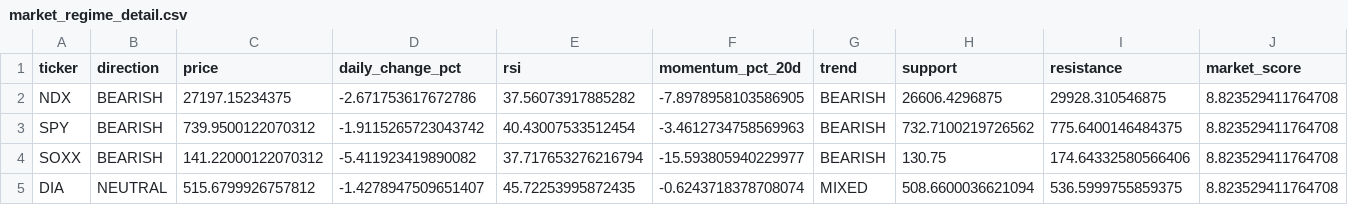
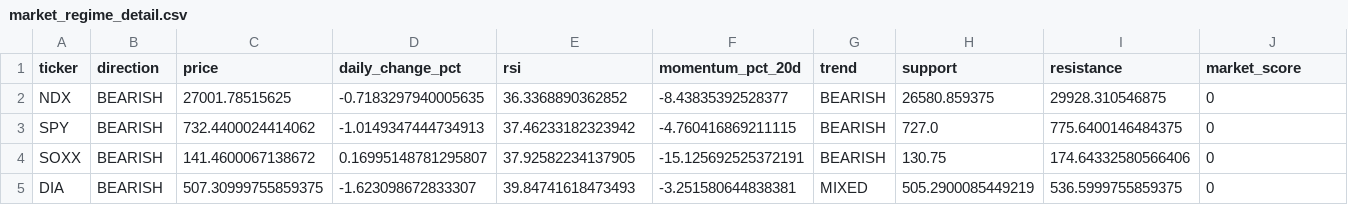
Before and after one commit to kwonbora1220/final-option-serch, a CSV file: data/analysis/market_regime_detail.csv, drawn as a sheet; only a part is shown; the diff names each change by its address in the sheet, - before the commit and + after, or states it on an @@ line.

```diff
--- a/data/analysis/market_regime_detail.csv
+++ b/data/analysis/market_regime_detail.csv
-C2 (price): 27197.15234375
+C2 (price): 27001.78515625
-D2 (daily_change_pct): -2.671753617672786
+D2 (daily_change_pct): -0.7183297940005635
-E2 (rsi): 37.56073917885282
+E2 (rsi): 36.3368890362852
-F2 (momentum_pct_20d): -7.8978958103586905
+F2 (momentum_pct_20d): -8.43835392528377
-H2 (support): 26606.4296875
+H2 (support): 26580.859375
-J2:J5 (market_score): 8.823529411764708
+J2:J5 (market_score): 0
-C3 (price): 739.9500122070312
+C3 (price): 732.4400024414062
-D3 (daily_change_pct): -1.9115265723043742
+D3 (daily_change_pct): -1.0149347444734913
-E3 (rsi): 40.43007533512454
+E3 (rsi): 37.46233182323942
-F3 (momentum_pct_20d): -3.4612734758569963
+F3 (momentum_pct_20d): -4.760416869211115
-H3 (support): 732.7100219726562
+H3 (support): 727.0
-C4 (price): 141.22000122070312
+C4 (price): 141.4600067138672
-D4 (daily_change_pct): -5.411923419890082
+D4 (daily_change_pct): 0.16995148781295807
-E4 (rsi): 37.717653276216794
+E4 (rsi): 37.92582234137905
-F4 (momentum_pct_20d): -15.593805940229977
+F4 (momentum_pct_20d): -15.125692525372191
-B5 (direction): NEUTRAL
+B5 (direction): BEARISH
-C5 (price): 515.6799926757812
+C5 (price): 507.30999755859375
-D5 (daily_change_pct): -1.4278947509651407
+D5 (daily_change_pct): -1.623098672833307
-E5 (rsi): 45.72253995872435
+E5 (rsi): 39.84741618473493
-F5 (momentum_pct_20d): -0.6243718378708074
+F5 (momentum_pct_20d): -3.251580644838381
-H5 (support): 508.6600036621094
+H5 (support): 505.2900085449219
```
Also changed, not shown: data/analysis/decision.csv, data/analysis/final_report.csv, 6 other files.
